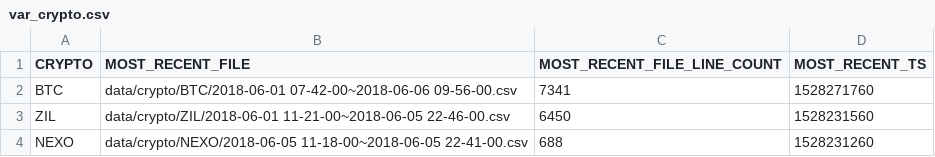
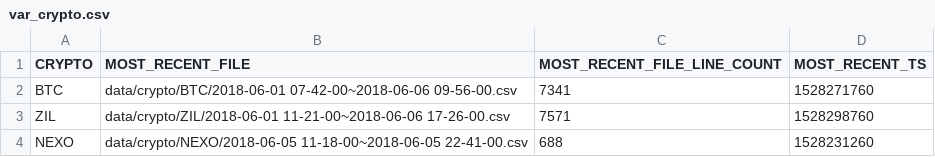
Before and after one commit to Drabble/TwitterSentimentAndCryptocurrencies, a CSV file: data/crypto/var_crypto.csv, drawn as a sheet.

```diff
--- a/data/crypto/var_crypto.csv
+++ b/data/crypto/var_crypto.csv
@@ -2,3 +2,3 @@ CRYPTO,MOST_RECENT_FILE,MOST_RECENT_FILE_LINE_COUNT,MOST_RECENT_TS
 BTC,data/crypto/BTC/2018-06-01 07-42-00~2018-06-06 09-56-00.csv,7341,1528271760
-ZIL,data/crypto/ZIL/2018-06-01 11-21-00~2018-06-05 22-46-00.csv,6450,1528231560
+ZIL,data/crypto/ZIL/2018-06-01 11-21-00~2018-06-06 17-26-00.csv,7571,1528298760
 NEXO,data/crypto/NEXO/2018-06-05 11-18-00~2018-06-05 22-41-00.csv,688,1528231260
```
Also changed, not shown: 24 other files.
